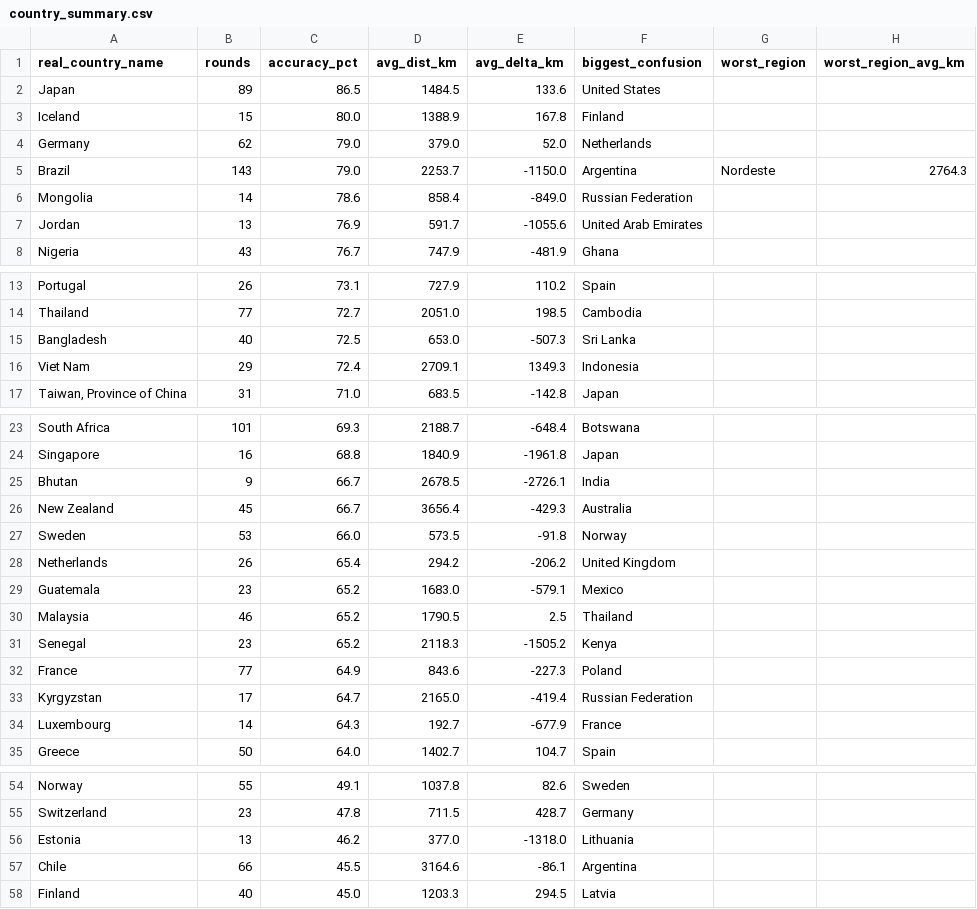
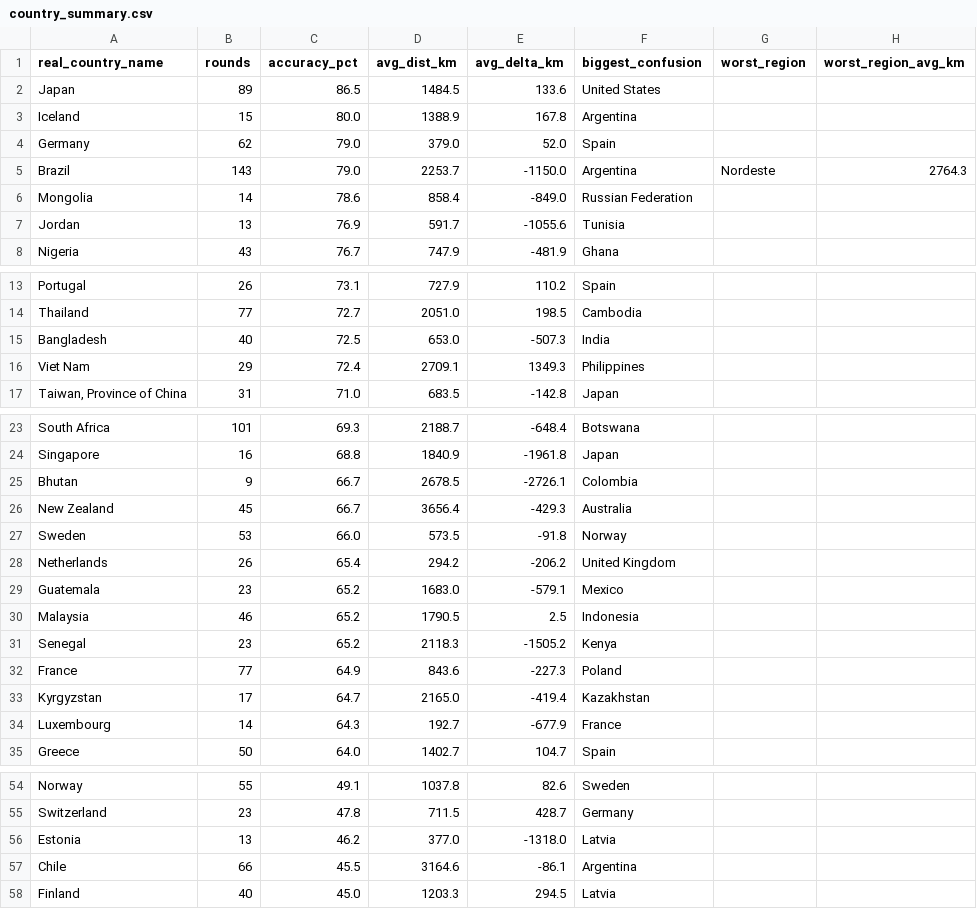
Before and after one commit to pedrosalgado22/Live_Geoguessr_Dashboard, a CSV file: country_summary.csv, drawn as a sheet; only a part is shown, gaps mark what is left out; the diff covers the shown part only.

```diff
--- a/country_summary.csv
+++ b/country_summary.csv
@@ -2,7 +2,7 @@ real_country_name,rounds,accuracy_pct,avg_dist_km,avg_delta_km,biggest_confusion
 Japan,89,86.5,1484.5,133.6,United States,,
-Iceland,15,80.0,1388.9,167.8,Finland,,
-Germany,62,79.0,379.0,52.0,Netherlands,,
+Iceland,15,80.0,1388.9,167.8,Argentina,,
+Germany,62,79.0,379.0,52.0,Spain,,
 Brazil,143,79.0,2253.7,-1150.0,Argentina,Nordeste,2764.3
 Mongolia,14,78.6,858.4,-849.0,Russian Federation,,
-Jordan,13,76.9,591.7,-1055.6,United Arab Emirates,,
+Jordan,13,76.9,591.7,-1055.6,Tunisia,,
 Nigeria,43,76.7,747.9,-481.9,Ghana,,
@@ -14,4 +14,4 @@ Portugal,26,73.1,727.9,110.2,Spain,,
 Thailand,77,72.7,2051.0,198.5,Cambodia,,
-Bangladesh,40,72.5,653.0,-507.3,Sri Lanka,,
-Viet Nam,29,72.4,2709.1,1349.3,Indonesia,,
+Bangladesh,40,72.5,653.0,-507.3,India,,
+Viet Nam,29,72.4,2709.1,1349.3,Philippines,,
 "Taiwan, Province of China",31,71.0,683.5,-142.8,Japan,,
@@ -24,3 +24,3 @@ South Africa,101,69.3,2188.7,-648.4,Botswana,,
 Singapore,16,68.8,1840.9,-1961.8,Japan,,
-Bhutan,9,66.7,2678.5,-2726.1,India,,
+Bhutan,9,66.7,2678.5,-2726.1,Colombia,,
 New Zealand,45,66.7,3656.4,-429.3,Australia,,
@@ -29,6 +29,6 @@ Netherlands,26,65.4,294.2,-206.2,United Kingdom,,
 Guatemala,23,65.2,1683.0,-579.1,Mexico,,
-Malaysia,46,65.2,1790.5,2.5,Thailand,,
+Malaysia,46,65.2,1790.5,2.5,Indonesia,,
 Senegal,23,65.2,2118.3,-1505.2,Kenya,,
 France,77,64.9,843.6,-227.3,Poland,,
-Kyrgyzstan,17,64.7,2165.0,-419.4,Russian Federation,,
+Kyrgyzstan,17,64.7,2165.0,-419.4,Kazakhstan,,
 Luxembourg,14,64.3,192.7,-677.9,France,,
@@ -55,3 +55,3 @@ Norway,55,49.1,1037.8,82.6,Sweden,,
 Switzerland,23,47.8,711.5,428.7,Germany,,
-Estonia,13,46.2,377.0,-1318.0,Lithuania,,
+Estonia,13,46.2,377.0,-1318.0,Latvia,,
 Chile,66,45.5,3164.6,-86.1,Argentina,,
```
Also changed, not shown: 4 edited cells elsewhere in this file.
